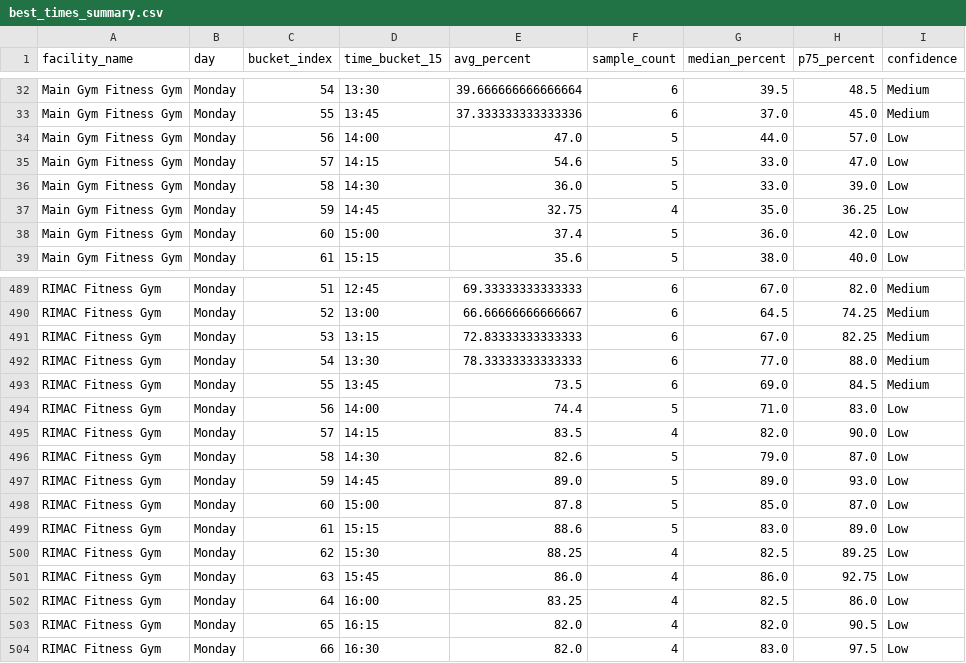
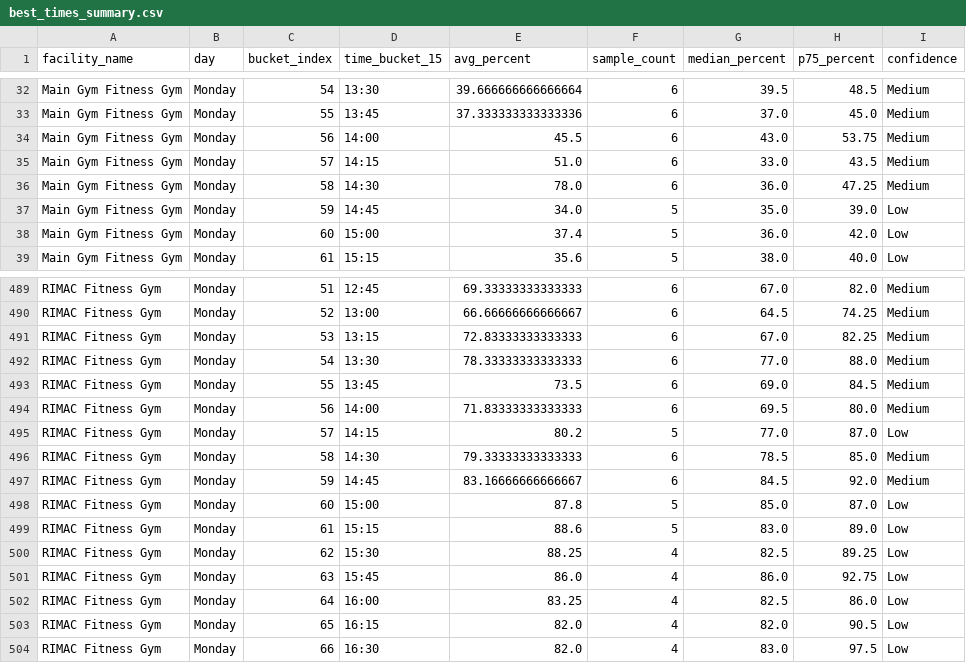
Before and after one commit to aarond67/ucsd-gym-tracker, a CSV file: best_times_summary.csv, drawn as a sheet; only a part is shown, gaps mark what is left out.

```diff
--- a/best_times_summary.csv
+++ b/best_times_summary.csv
@@ -33,6 +33,6 @@ Main Gym Fitness Gym,Monday,54,13:30,39.666666666666664,6,39.5,48.5,Medium
 Main Gym Fitness Gym,Monday,55,13:45,37.333333333333336,6,37.0,45.0,Medium
-Main Gym Fitness Gym,Monday,56,14:00,47.0,5,44.0,57.0,Low
-Main Gym Fitness Gym,Monday,57,14:15,54.6,5,33.0,47.0,Low
-Main Gym Fitness Gym,Monday,58,14:30,36.0,5,33.0,39.0,Low
-Main Gym Fitness Gym,Monday,59,14:45,32.75,4,35.0,36.25,Low
+Main Gym Fitness Gym,Monday,56,14:00,45.5,6,43.0,53.75,Medium
+Main Gym Fitness Gym,Monday,57,14:15,51.0,6,33.0,43.5,Medium
+Main Gym Fitness Gym,Monday,58,14:30,78.0,6,36.0,47.25,Medium
+Main Gym Fitness Gym,Monday,59,14:45,34.0,5,35.0,39.0,Low
 Main Gym Fitness Gym,Monday,60,15:00,37.4,5,36.0,42.0,Low
@@ -493,6 +493,6 @@ RIMAC Fitness Gym,Monday,54,13:30,78.33333333333333,6,77.0,88.0,Medium
 RIMAC Fitness Gym,Monday,55,13:45,73.5,6,69.0,84.5,Medium
-RIMAC Fitness Gym,Monday,56,14:00,74.4,5,71.0,83.0,Low
-RIMAC Fitness Gym,Monday,57,14:15,83.5,4,82.0,90.0,Low
-RIMAC Fitness Gym,Monday,58,14:30,82.6,5,79.0,87.0,Low
-RIMAC Fitness Gym,Monday,59,14:45,89.0,5,89.0,93.0,Low
+RIMAC Fitness Gym,Monday,56,14:00,71.83333333333333,6,69.5,80.0,Medium
+RIMAC Fitness Gym,Monday,57,14:15,80.2,5,77.0,87.0,Low
+RIMAC Fitness Gym,Monday,58,14:30,79.33333333333333,6,78.5,85.0,Medium
+RIMAC Fitness Gym,Monday,59,14:45,83.16666666666667,6,84.5,92.0,Medium
 RIMAC Fitness Gym,Monday,60,15:00,87.8,5,85.0,87.0,Low
```
Also changed, not shown: next_best_windows_today.csv, ucsd_occupancy_predictor_15min.csv, 7 other files.
